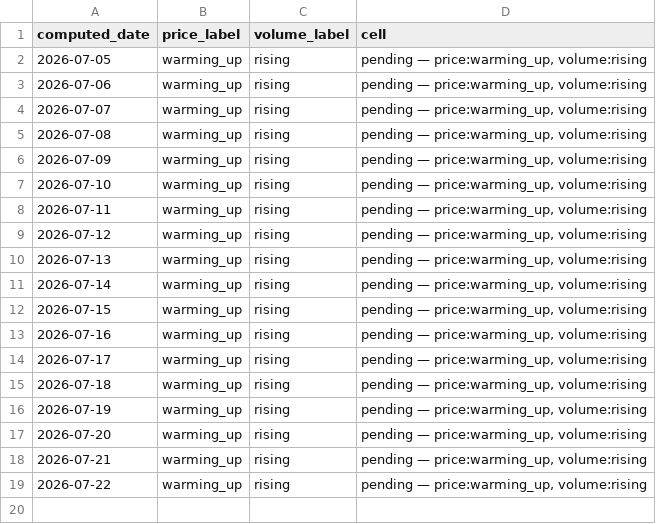
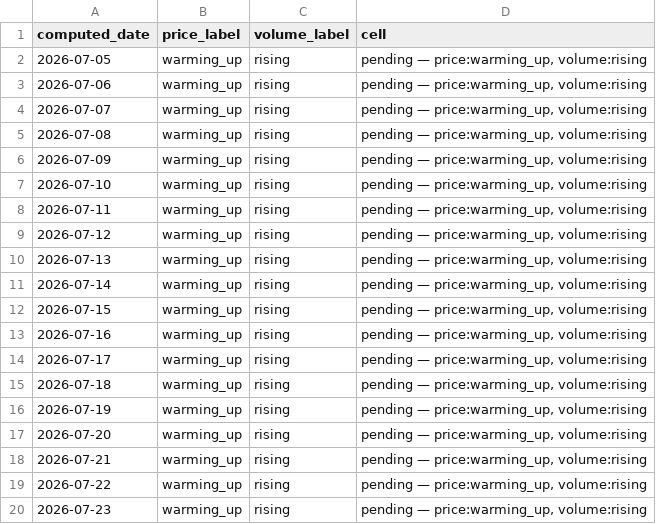
Before and after one commit to hthommasson/memory-market-tracker, a CSV file: docs/data/composite_regime.csv, drawn as a sheet; the diff names each change by its address in the sheet, - before the commit and + after, or states it on an @@ line.

```diff
--- a/docs/data/composite_regime.csv
+++ b/docs/data/composite_regime.csv
+row 20: 2026-07-23 | warming_up | rising | pending — price:warming_up, volume:rising
```
Also changed, not shown: docs/data/dist_obs.csv, docs/data/price_obs.csv, 3 other files.
